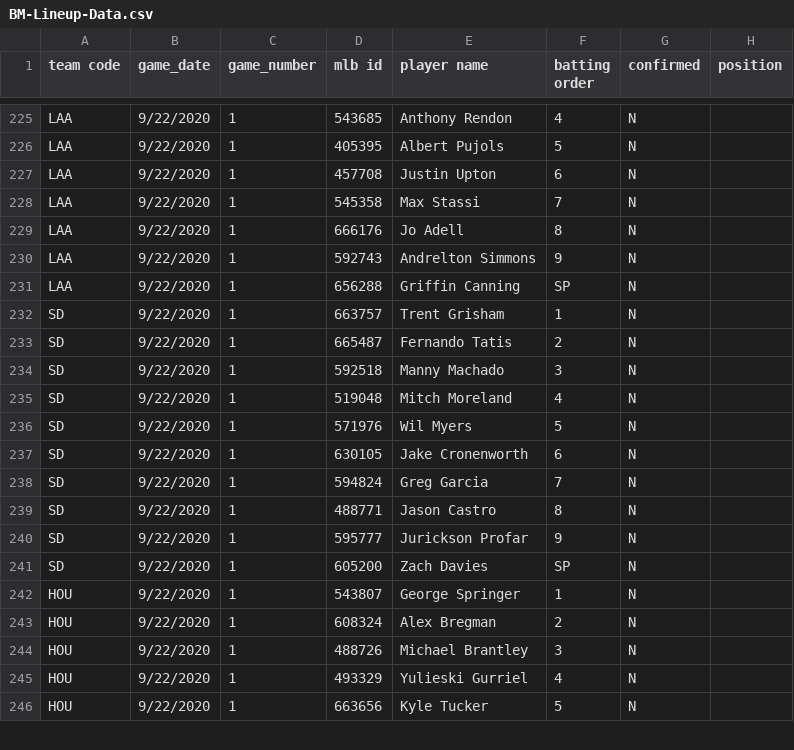
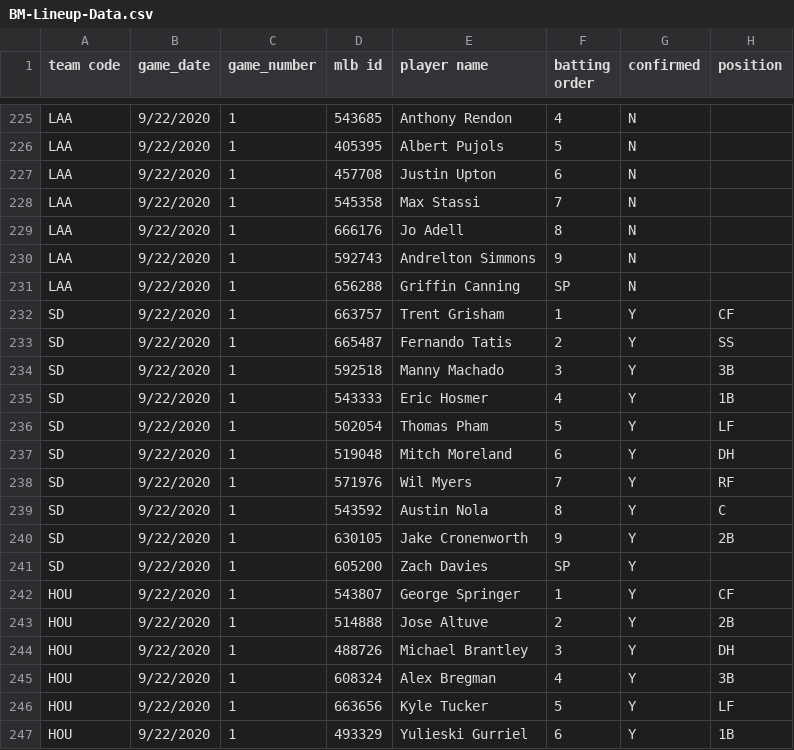
Before and after one commit to justinmof/MLBSheets-CSV-Files, a CSV file: BM-Lineup-Data.csv, drawn as a sheet; only a part is shown, gaps mark what is left out; the diff covers the shown part only.

```diff
--- a/BM-Lineup-Data.csv
+++ b/BM-Lineup-Data.csv
@@ -231,16 +231,17 @@ LAA,9/22/2020,1,592743,Andrelton Simmons,9,N,
 LAA,9/22/2020,1,656288,Griffin Canning,SP,N,
-SD,9/22/2020,1,663757,Trent Grisham,1,N,
-SD,9/22/2020,1,665487,Fernando Tatis,2,N,
-SD,9/22/2020,1,592518,Manny Machado,3,N,
-SD,9/22/2020,1,519048,Mitch Moreland,4,N,
-SD,9/22/2020,1,571976,Wil Myers,5,N,
-SD,9/22/2020,1,630105,Jake Cronenworth,6,N,
-SD,9/22/2020,1,594824,Greg Garcia,7,N,
-SD,9/22/2020,1,488771,Jason Castro,8,N,
-SD,9/22/2020,1,595777,Jurickson Profar,9,N,
-SD,9/22/2020,1,605200,Zach Davies,SP,N,
-HOU,9/22/2020,1,543807,George Springer,1,N,
-HOU,9/22/2020,1,608324,Alex Bregman,2,N,
-HOU,9/22/2020,1,488726,Michael Brantley,3,N,
-HOU,9/22/2020,1,493329,Yulieski Gurriel,4,N,
-HOU,9/22/2020,1,663656,Kyle Tucker,5,N,
+SD,9/22/2020,1,663757,Trent Grisham,1,Y,CF
+SD,9/22/2020,1,665487,Fernando Tatis,2,Y,SS
+SD,9/22/2020,1,592518,Manny Machado,3,Y,3B
+SD,9/22/2020,1,543333,Eric Hosmer,4,Y,1B
+SD,9/22/2020,1,502054,Thomas Pham,5,Y,LF
+SD,9/22/2020,1,519048,Mitch Moreland,6,Y,DH
+SD,9/22/2020,1,571976,Wil Myers,7,Y,RF
+SD,9/22/2020,1,543592,Austin Nola,8,Y,C
+SD,9/22/2020,1,630105,Jake Cronenworth,9,Y,2B
+SD,9/22/2020,1,605200,Zach Davies,SP,Y,
+HOU,9/22/2020,1,543807,George Springer,1,Y,CF
+HOU,9/22/2020,1,514888,Jose Altuve,2,Y,2B
+HOU,9/22/2020,1,488726,Michael Brantley,3,Y,DH
+HOU,9/22/2020,1,608324,Alex Bregman,4,Y,3B
+HOU,9/22/2020,1,663656,Kyle Tucker,5,Y,LF
+HOU,9/22/2020,1,493329,Yulieski Gurriel,6,Y,1B
```
Also changed, not shown: 1 removed row and 105 edited cells elsewhere in this file, BM-Lineup-Data1.csv.
